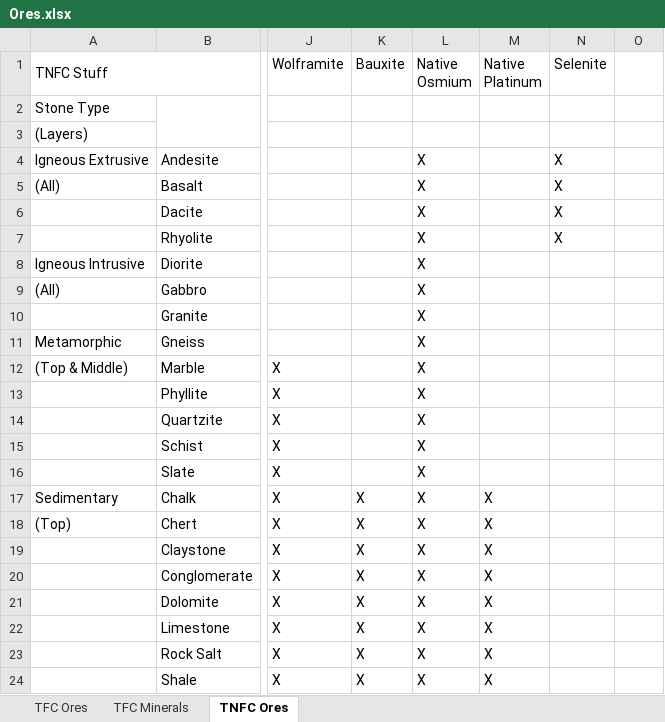
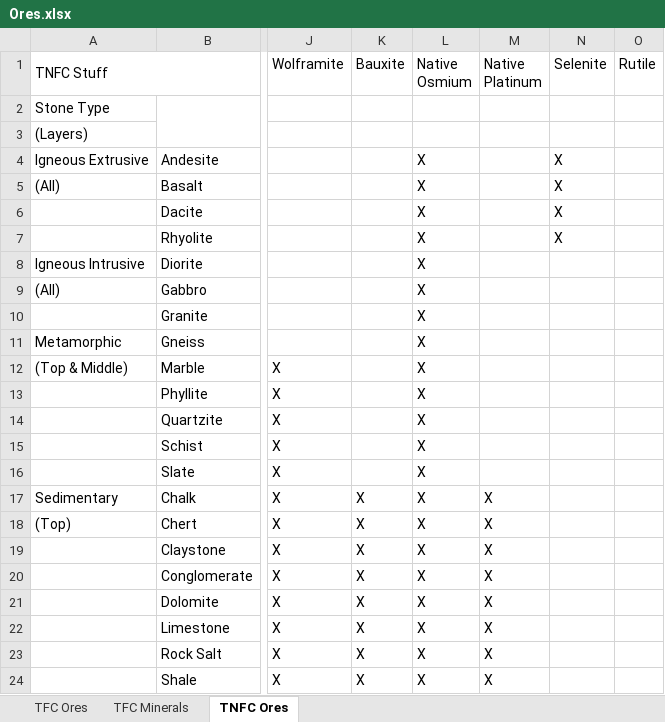
Before and after one commit to AnodeCathode/TechNodeFirmaCraft, an Excel workbook: Reference/Ores.xlsx, sheet TNFC Ores, drawn as a sheet; only a part is shown, gaps mark what is left out; values as stored, in another font and other column widths than the file's, no cell formats; the diff names each change by its address in the sheet, - before the commit and + after, or states it on an @@ line.

Commit message:
Update reference files

```diff
--- a/Reference/Ores.xlsx (sheet TNFC Ores)
+++ b/Reference/Ores.xlsx (sheet TNFC Ores)
-O1: (empty)
+O1: Rutile
```
Also changed, not shown: cell formats, 5 other files.
